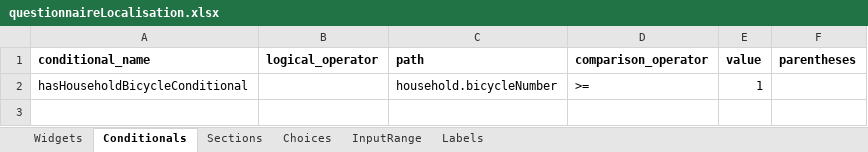
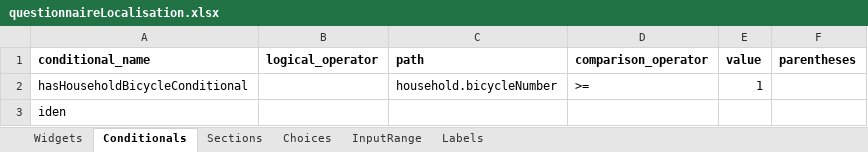
Before and after one commit to chairemobilite/localisation, an Excel workbook: localisation/references/questionnaireLocalisation.xlsx, sheet Conditionals, drawn as a sheet; values as stored, in another font and other column widths than the file's, no borders; the diff names each change by its address in the sheet, - before the commit and + after, or states it on an @@ line.

```diff
--- a/localisation/references/questionnaireLocalisation.xlsx (sheet Conditionals)
+++ b/localisation/references/questionnaireLocalisation.xlsx (sheet Conditionals)
+row 3: iden
```
Also changed, not shown: sheet Choices, 15 other files.
